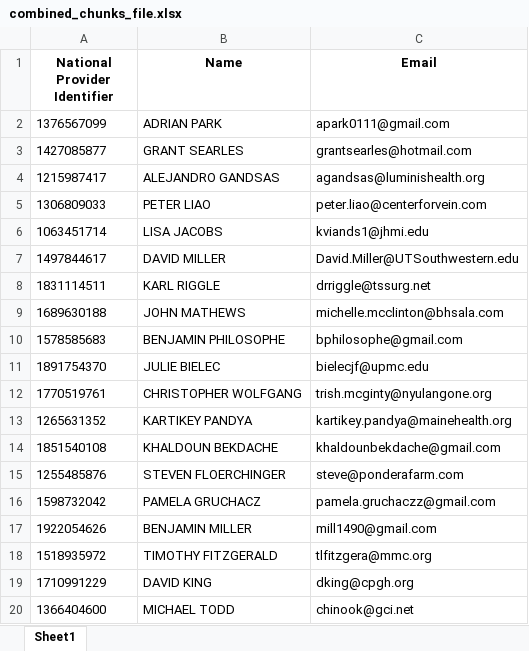
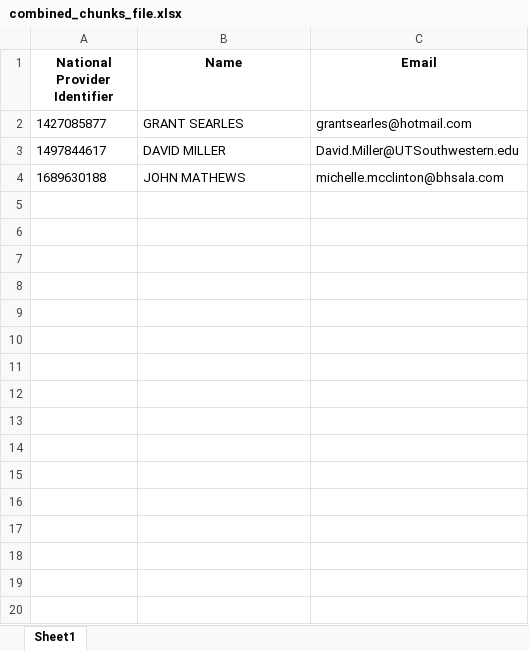
Before and after one commit to abhinav731996/XpressCredentialling, an Excel workbook: src/database/temp_outputs/combined_chunks_file.xlsx, sheet Sheet1, drawn as a sheet; only a part is shown; values as stored, in another font and other column widths than the file's, no borders; the diff covers the shown part only; the diff names each change by its address in the sheet, - before the commit and + after, or states it on an @@ line.

```diff
--- a/src/database/temp_outputs/combined_chunks_file.xlsx (sheet Sheet1)
+++ b/src/database/temp_outputs/combined_chunks_file.xlsx (sheet Sheet1)
-row 2: 1376567099 | ADRIAN PARK | apark0111@gmail.com
-row 4: 1215987417 | ALEJANDRO GANDSAS | agandsas@luminishealth.org
-row 5: 1306809033 | PETER LIAO | peter.liao@centerforvein.com
-row 6: 1063451714 | LISA JACOBS | kviands1@jhmi.edu
-row 8: 1831114511 | KARL RIGGLE | drriggle@tssurg.net
-row 10: 1578585683 | BENJAMIN PHILOSOPHE | bphilosophe@gmail.com
-row 11: 1891754370 | JULIE BIELEC | bielecjf@upmc.edu
-row 12: 1770519761 | CHRISTOPHER WOLFGANG | trish.mcginty@nyulangone.org
-row 13: 1265631352 | KARTIKEY PANDYA | kartikey.pandya@mainehealth.org
-row 14: 1851540108 | KHALDOUN BEKDACHE | khaldounbekdache@gmail.com
-row 15: 1255485876 | STEVEN FLOERCHINGER | steve@ponderafarm.com
-row 16: 1598732042 | PAMELA GRUCHACZ | pamela.gruchaczz@gmail.com
-row 17: 1922054626 | BENJAMIN MILLER | mill1490@gmail.com
-row 18: 1518935972 | TIMOTHY FITZGERALD | tlfitzgera@mmc.org
-row 19: 1710991229 | DAVID KING | dking@cpgh.org
-row 20: 1366404600 | MICHAEL TODD | chinook@gci.net
```
Also changed, not shown: 279 removed rows elsewhere in this sheet, src/database/temp_outputs/all_states_surgery_npi_result.xlsx, src/database/temp_outputs/all_states_surgery_npi_test.xlsx, 1 other file.
